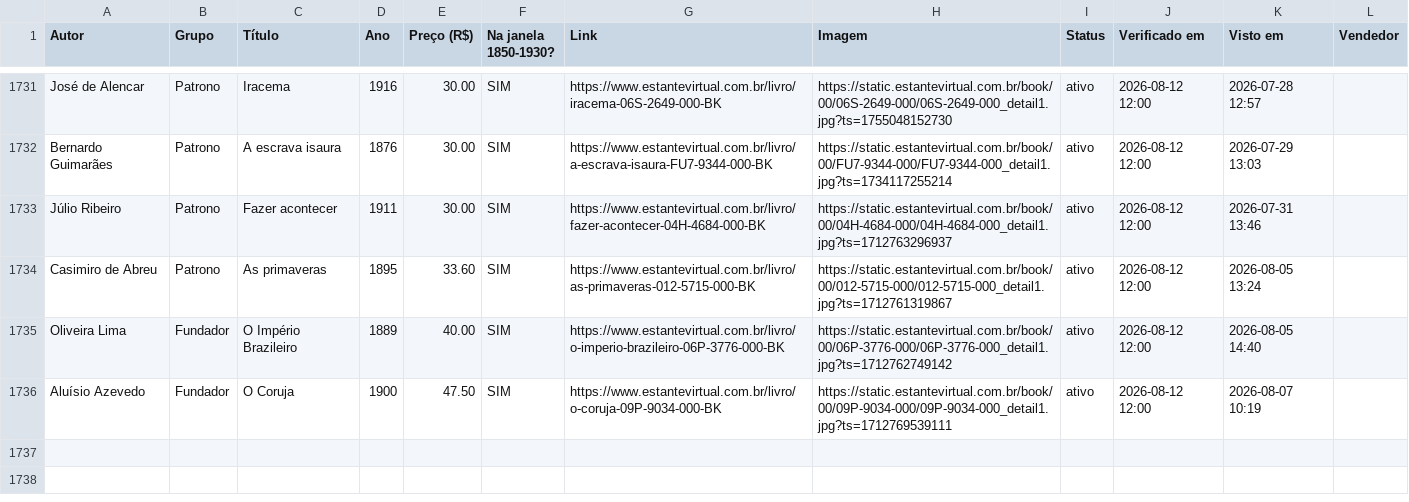
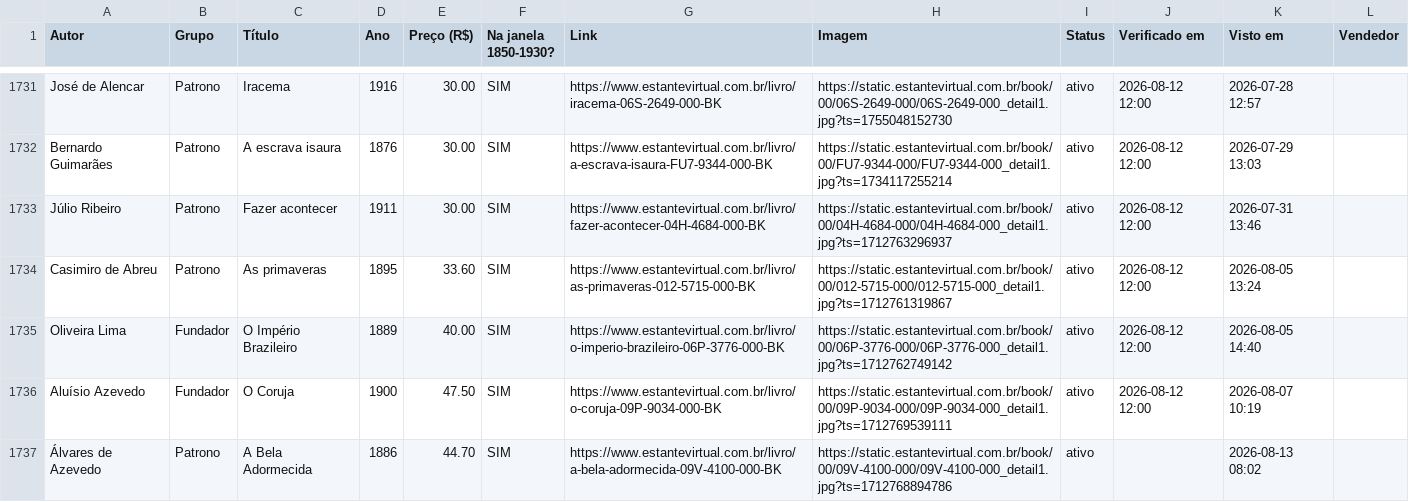
Before and after one commit to feliperibeirobittencourt/clio-radar, a CSV file: raw/estante-historico.csv, drawn as a sheet; only a part is shown, gaps mark what is left out; the diff names each change by its address in the sheet, - before the commit and + after, or states it on an @@ line.

```diff
--- a/raw/estante-historico.csv
+++ b/raw/estante-historico.csv
+row 1737: Álvares de Azevedo | Patrono | A Bela Adormecida | 1886 | 44.70 | SIM | https://www.estantevirtual.com.br/livro/a-bela-adormecida-09V-4100-000-BK | https://static.estantevirtual.com.br/book/00/09V-4100-000/09V-4100-000_detail1.jpg?ts=1712768894786 | ativo |  | 2026-08-13 08:02
```
Also changed, not shown: raw/estante-hoje.csv, 1 other file.
